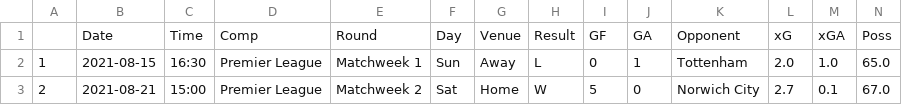
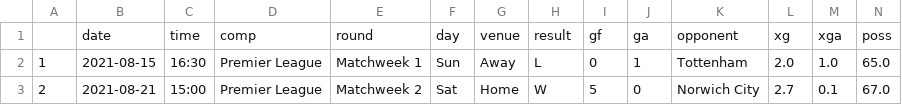
Before and after one commit to losethm/football-matches, a CSV file: matches.csv, drawn as a sheet; only a part is shown; removed rows and columns are numbered as before the commit, all else as after; rows hold the shown columns only; the diff names each change by its address in the sheet, - before the commit and + after, or states it on an @@ line.

```diff
--- a/matches.csv
+++ b/matches.csv
-row 1:  | Date | Time | Comp | Round | Day | Venue | Result | GF | GA | Opponent | xG | xGA | Poss
+row 1:  | date | time | comp | round | day | venue | result | gf | ga | opponent | xg | xga | poss
```
Also changed, not shown: 2 other files.
